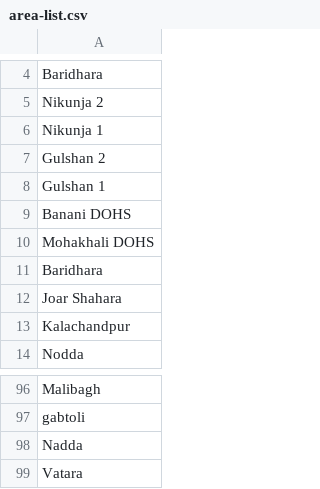
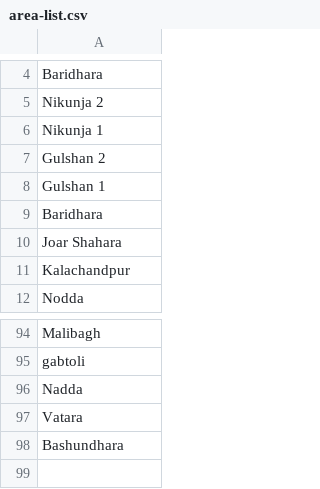
Before and after one commit to ReedwanHossain/Address-Cleansing, a CSV file: area-list.csv, drawn as a sheet; only a part is shown, gaps mark what is left out; removed rows and columns are numbered as before the commit, all else as after; the diff names each change by its address in the sheet, - before the commit and + after, or states it on an @@ line.

```diff
--- a/area-list.csv
+++ b/area-list.csv
-row 9: Banani DOHS
-row 10: Mohakhali DOHS
+row 98: Bashundhara
```
Also changed, not shown: subarea-list.csv, 5 other files.
